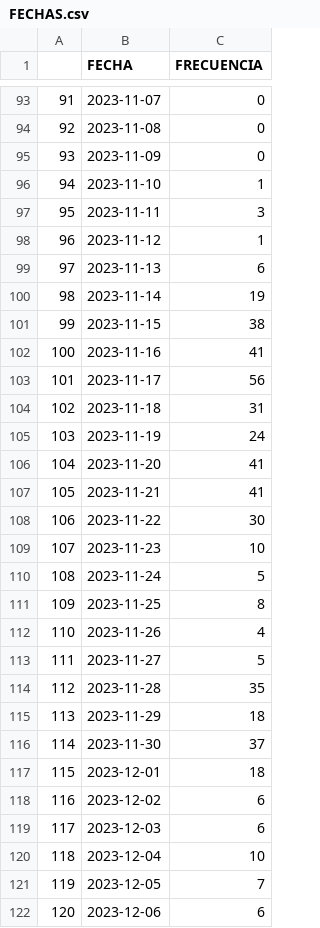
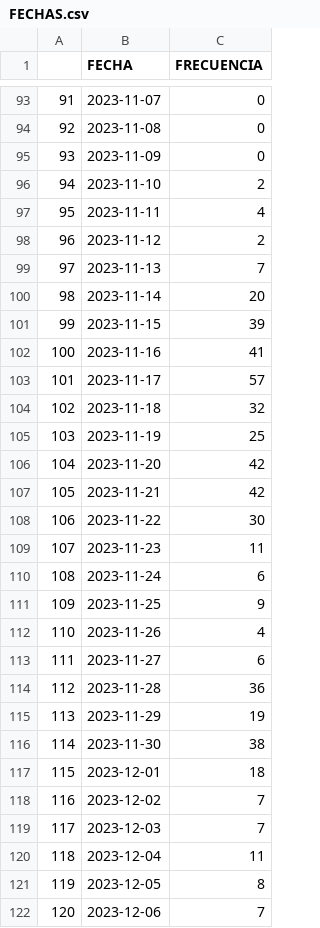
Before and after one commit to ARTURO4241/CMV_ACTIVACASH_2, a CSV file: FECHAS.csv, drawn as a sheet; only a part is shown, gaps mark what is left out; the diff covers the shown part only.

```diff
--- a/FECHAS.csv
+++ b/FECHAS.csv
@@ -95,28 +95,28 @@
 93,2023-11-09,0
-94,2023-11-10,1
-95,2023-11-11,3
-96,2023-11-12,1
-97,2023-11-13,6
-98,2023-11-14,19
-99,2023-11-15,38
+94,2023-11-10,2
+95,2023-11-11,4
+96,2023-11-12,2
+97,2023-11-13,7
+98,2023-11-14,20
+99,2023-11-15,39
 100,2023-11-16,41
-101,2023-11-17,56
-102,2023-11-18,31
-103,2023-11-19,24
-104,2023-11-20,41
-105,2023-11-21,41
+101,2023-11-17,57
+102,2023-11-18,32
+103,2023-11-19,25
+104,2023-11-20,42
+105,2023-11-21,42
 106,2023-11-22,30
-107,2023-11-23,10
-108,2023-11-24,5
-109,2023-11-25,8
+107,2023-11-23,11
+108,2023-11-24,6
+109,2023-11-25,9
 110,2023-11-26,4
-111,2023-11-27,5
-112,2023-11-28,35
-113,2023-11-29,18
-114,2023-11-30,37
+111,2023-11-27,6
+112,2023-11-28,36
+113,2023-11-29,19
+114,2023-11-30,38
 115,2023-12-01,18
-116,2023-12-02,6
-117,2023-12-03,6
-118,2023-12-04,10
-119,2023-12-05,7
-120,2023-12-06,6
+116,2023-12-02,7
+117,2023-12-03,7
+118,2023-12-04,11
+119,2023-12-05,8
+120,2023-12-06,7
```
Also changed, not shown: 5 added rows and 57 edited cells elsewhere in this file, EN PROCESO.csv, MENSAJE_RECHAZO.csv, 8 other files.
